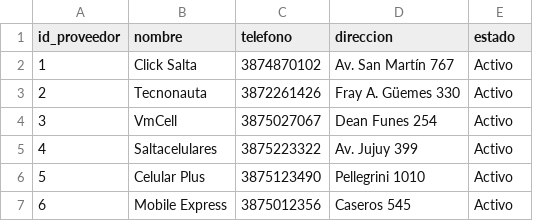
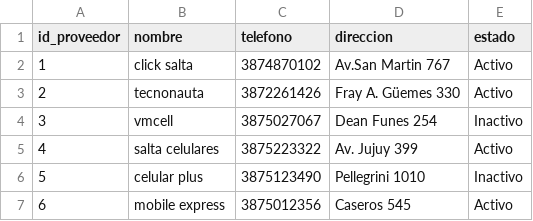
Before and after one commit to candela410/sistema-de-celulares-repuestos, a CSV file: backups/Proveedores.csv, drawn as a sheet.

```diff
--- a/backups/Proveedores.csv
+++ b/backups/Proveedores.csv
@@ -1,7 +1,7 @@
 id_proveedor,nombre,telefono,direccion,estado
-1,Click Salta,3874870102,Av. San Martín 767,Activo
-2,Tecnonauta,3872261426,Fray A. Güemes 330,Activo
-3,VmCell,3875027067,Dean Funes 254,Activo
-4,Saltacelulares,3875223322,Av. Jujuy 399,Activo
-5,Celular Plus,3875123490,Pellegrini 1010,Activo
-6,Mobile Express,3875012356,Caseros 545,Activo
+1,click salta,3874870102,Av.San Martin 767,Activo
+2,tecnonauta,3872261426,Fray A. Güemes 330,Activo
+3,vmcell,3875027067,Dean Funes 254,Inactivo
+4,salta celulares,3875223322,Av. Jujuy 399,Activo
+5,celular plus,3875123490,Pellegrini 1010,Inactivo
+6,mobile express,3875012356,Caseros 545,Activo
```
Also changed, not shown: backups/Repuestos.csv, 12 other files.
